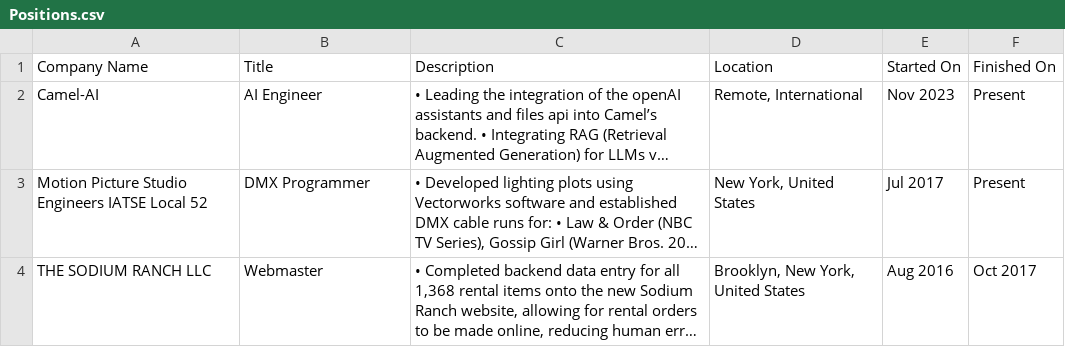
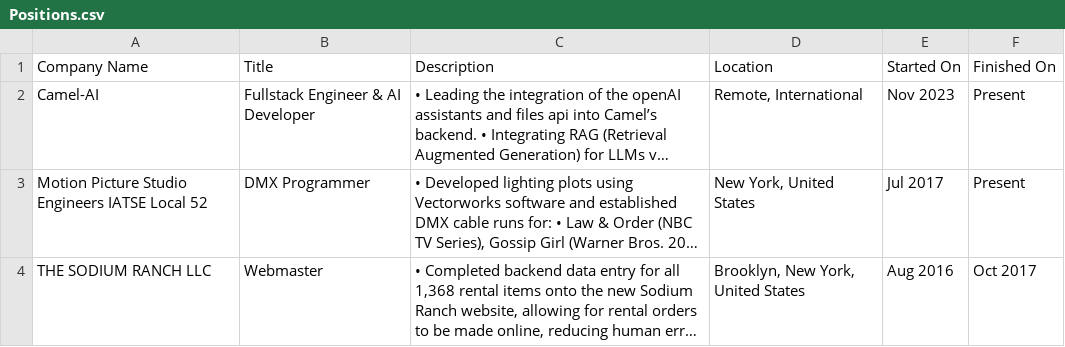
Before and after one commit to EddieFahrenheit/EddieFahrenheit, a CSV file: Positions.csv, drawn as a sheet; long unchanged cells end in …; the diff names each change by its address in the sheet, - before the commit and + after, or states it on an @@ line.

Commit message:
Update Positions.csv

```diff
--- a/Positions.csv
+++ b/Positions.csv
-B2 (Title): AI Engineer
+B2 (Title): Fullstack Engineer & AI Developer
```
